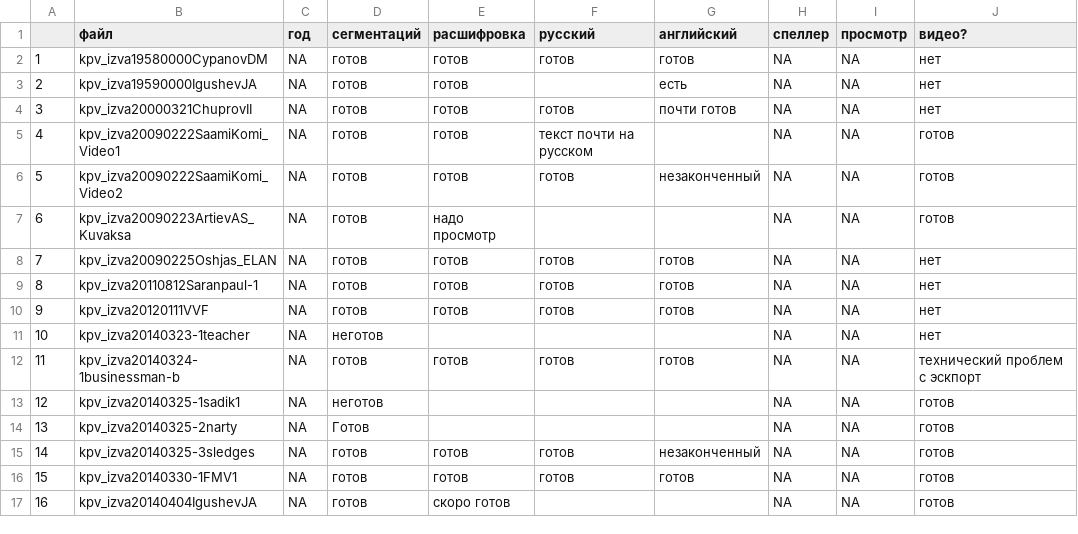
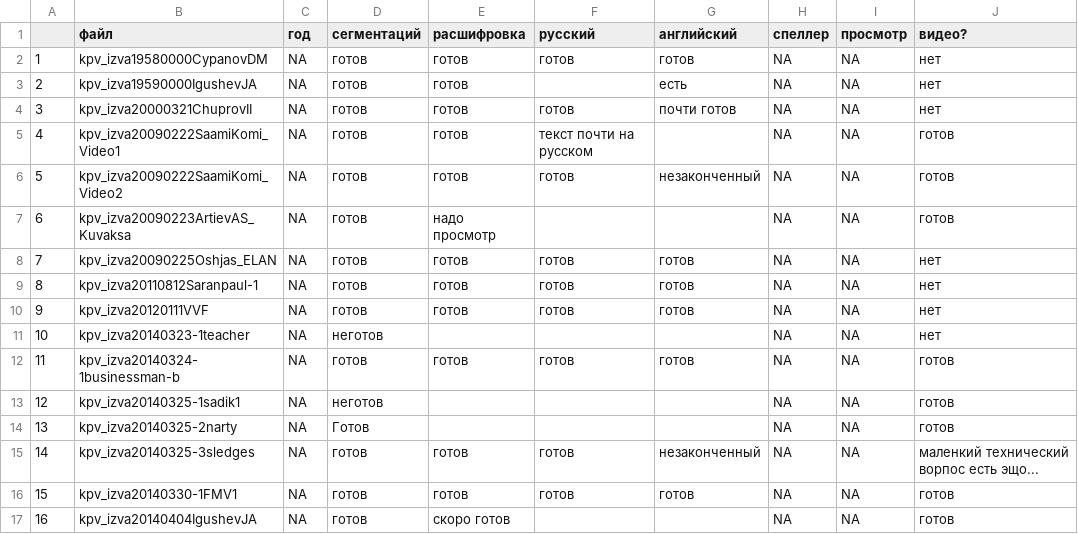
Before and after one commit to fu-lab/izma, a CSV file: meta/metadannye_izva.csv, drawn as a sheet.

Commit message:
маленкий изменяние

```diff
--- a/meta/metadannye_izva.csv
+++ b/meta/metadannye_izva.csv
@@ -11,6 +11,6 @@
 "10","kpv_izva20140323-1teacher",NA,"неготов","","","",NA,NA,"нет"
-"11","kpv_izva20140324-1businessman-b",NA,"готов","готов","готов","готов",NA,NA,"технический проблем с эскпорт"
+"11","kpv_izva20140324-1businessman-b",NA,"готов","готов","готов","готов",NA,NA,"готов"
 "12","kpv_izva20140325-1sadik1",NA,"неготов","","","",NA,NA,"готов"
 "13","kpv_izva20140325-2narty",NA,"Готов","","","",NA,NA,"готов"
-"14","kpv_izva20140325-3sledges",NA,"готов","готов","готов","незаконченный",NA,NA,"готов"
+"14","kpv_izva20140325-3sledges",NA,"готов","готов","готов","незаконченный",NA,NA,"маленкий технический ворпос есть эщо..."
 "15","kpv_izva20140330-1FMV1",NA,"готов","готов","готов","готов",NA,NA,"готов"
```
